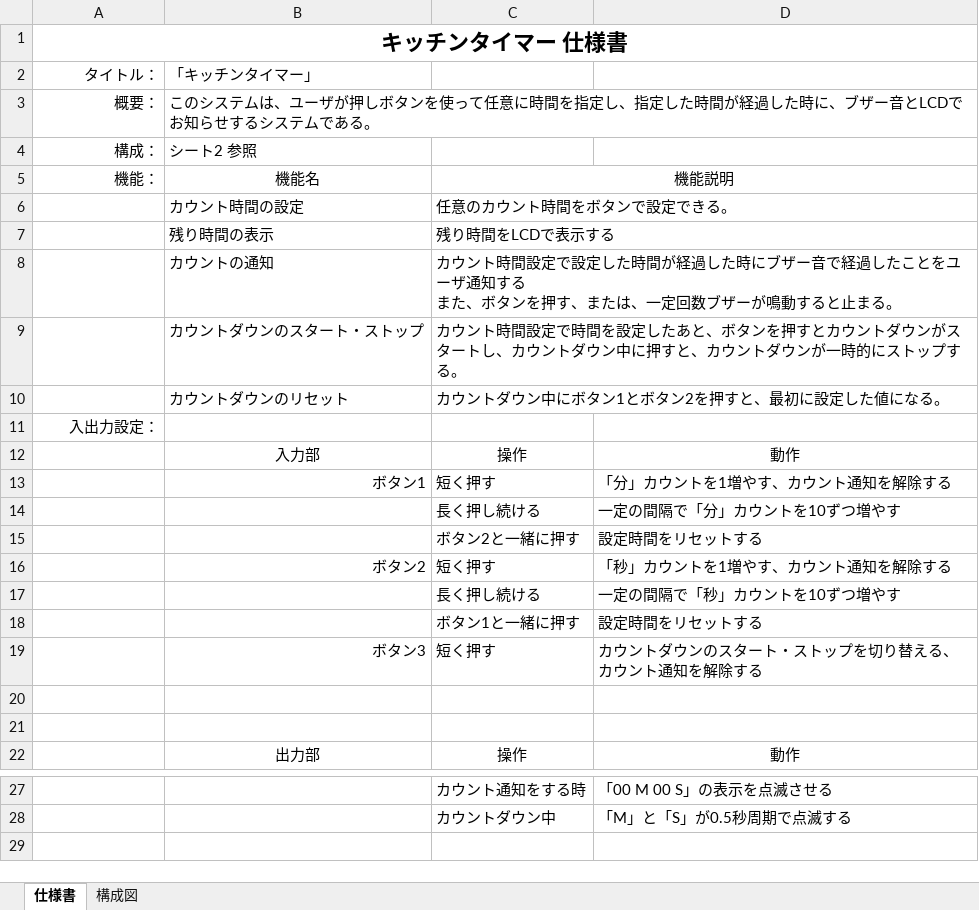
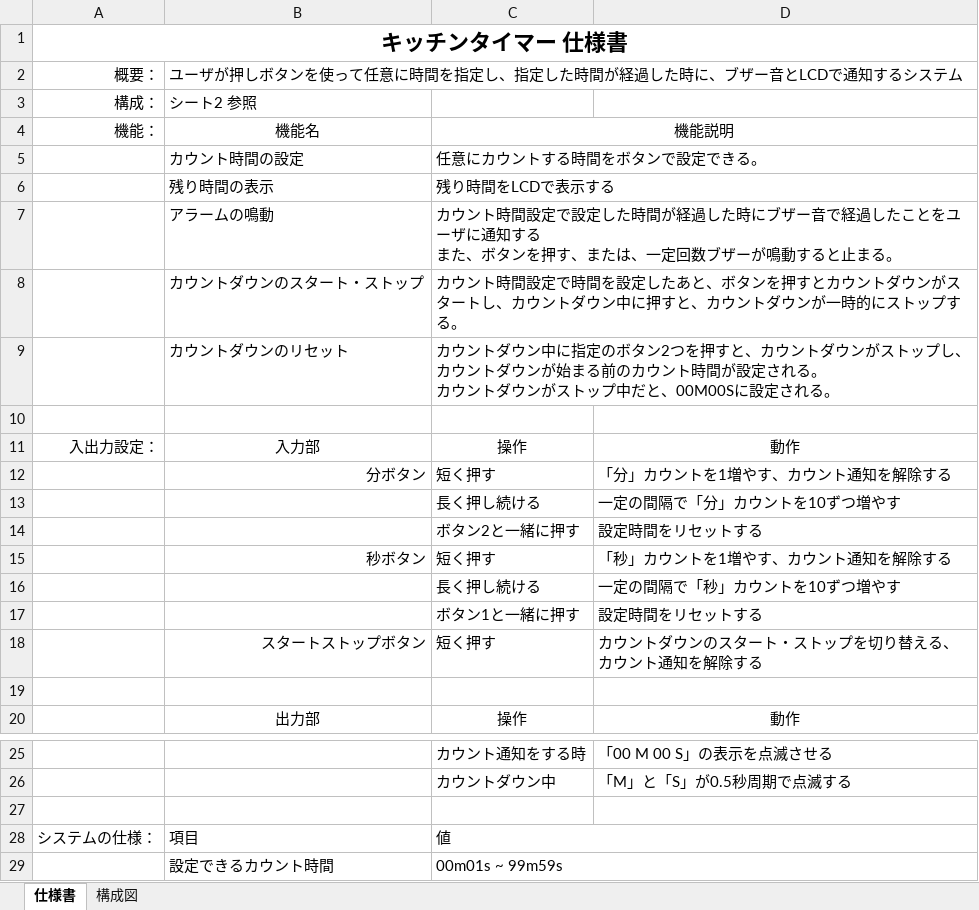
Before and after one commit to hakohumi/comp.Kitchen_Timer, an Excel workbook: 資料/Kitchen_Timer_仕様書.xlsx, sheet 仕様書, drawn as a sheet; only a part is shown, gaps mark what is left out; values as stored, in another font and other column widths than the file's, no borders; removed rows and columns are numbered as before the commit, all else as after; ↵ is a line break in a cell; the diff names each change by its address in the sheet, - before the commit and + after, or states it on an @@ line.

```diff
--- a/資料/Kitchen_Timer_仕様書.xlsx (sheet 仕様書)
+++ b/資料/Kitchen_Timer_仕様書.xlsx (sheet 仕様書)
-row 2: タイトル： | 「キッチンタイマー」
-B2: このシステムは、ユーザが押しボタンを使って任意に時間を指定し、指定した時間が経過した時に、ブザー音とLCDでお知らせするシステムである。
+B2: ユーザが押しボタンを使って任意に時間を指定し、指定した時間が経過した時に、ブザー音とLCDで通知するシステム
-C5: 任意のカウント時間をボタンで設定できる。
+C5: 任意にカウントする時間をボタンで設定できる。
-row 8:  | カウントの通知 | カウント時間設定で設定した時間が経過した時にブザー音で経過したことをユーザ通知する ↵ また、ボタンを押す、または、一定回数ブザーが鳴動すると止まる。
+row 7:  | アラームの鳴動 | カウント時間設定で設定した時間が経過した時にブザー音で経過したことをユーザに通知する ↵ また、ボタンを押す、または、一定回数ブザーが鳴動すると止まる。
-C9: …ウン中にボタン1とボタン2を押すと、最初に設定した値になる。
+C9: …ウン中に指定のボタン2つを押すと、カウントダウンがストップし、カウントダウンが始まる前のカウント時間が設定される。 ↵ カウントダウンがストップ中だと、00M00Sに設定される。
-A10: 入出力設定：
+A10: (empty)
-A11: (empty)
+A11: 入出力設定：
-B12: ボタン1
+B12: 分ボタン
-B15: ボタン2
+B15: 秒ボタン
-B18: ボタン3
+B18: スタートストップボタン
-row 20: (empty)
+row 27: (empty)
+row 28: システムの仕様： | 項目 | 値
+row 29:  | 設定できるカウント時間 | 00m01s ~ 99m59s
```
Also changed, not shown: 9 other files.
